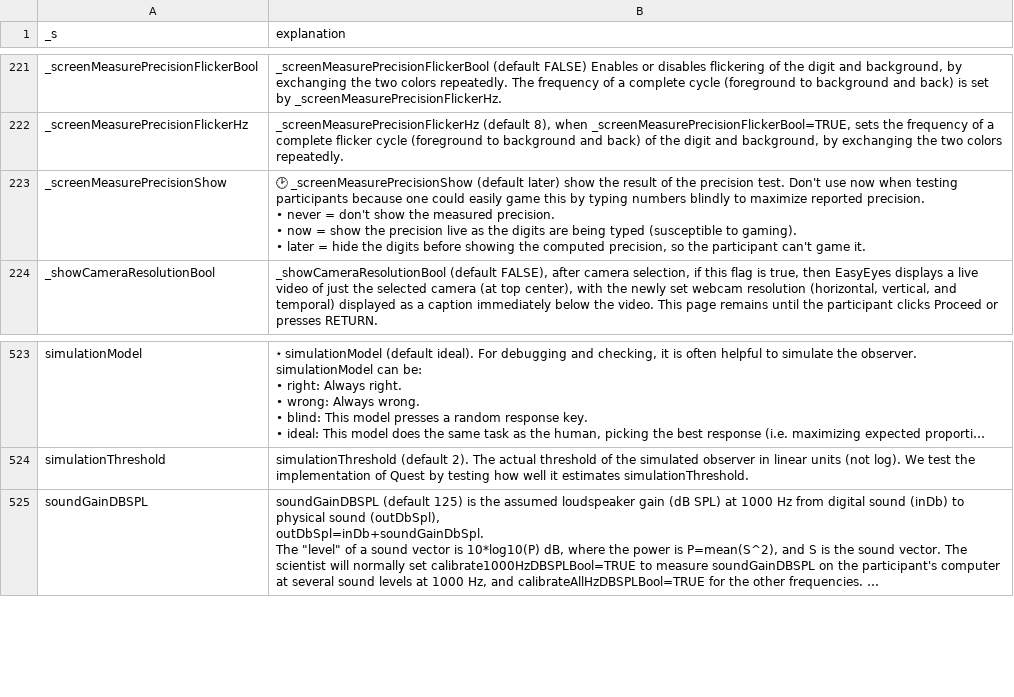
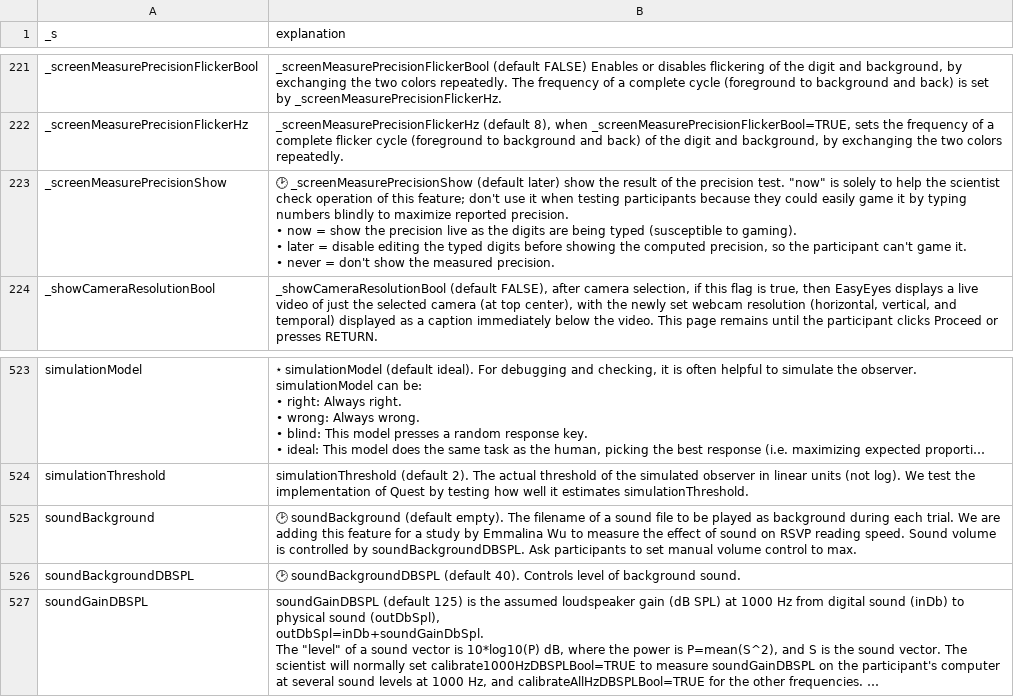
Before and after one commit to EasyEyes/Easyeyes-Analyzer, a CSV file: data/unmet_needs_explanations.csv, drawn as a sheet; only a part is shown, gaps mark what is left out; long unchanged cells end in …; ↵ is a line break in a cell; the diff names each change by its address in the sheet, - before the commit and + after, or states it on an @@ line.

```diff
--- a/data/unmet_needs_explanations.csv
+++ b/data/unmet_needs_explanations.csv
-B223 (explanation): …precision test. Don't use now when testing participants because one could easily game this by typing numbers blindly to maximize reported precision. ↵ • never = don't show the measured precision. ↵ • now = show the precision live as the digits are being typed (susceptible to gaming). ↵ • later = hide the digits before showing the computed precision, so the participant can't game it.
+B223 (explanation): …precision test. "now" is solely to help the scientist check operation of this feature; don't use it when testing participants because they could easily game it by typing numbers blindly to maximize reported precision. ↵ • now = show the precision live as the digits are being typed (susceptible to gaming). ↵ • later = disable editing the typed digits before showing the computed precision, so the participant can't game it. ↵ • never = don't show the measured precision.
+row 525: soundBackground | 🕑 soundBackground (default empty). The filename of a sound file to be played as background during each trial. We are adding this feature for a study by Emmalina Wu to measure the effect of sound on RSVP reading speed. Sound volume is controlled by soundBackgroundDBSPL. Ask participants to set manual volume control to max.
+row 526: soundBackgroundDBSPL | 🕑 soundBackgroundDBSPL (default 40). Controls level of background sound.
```
